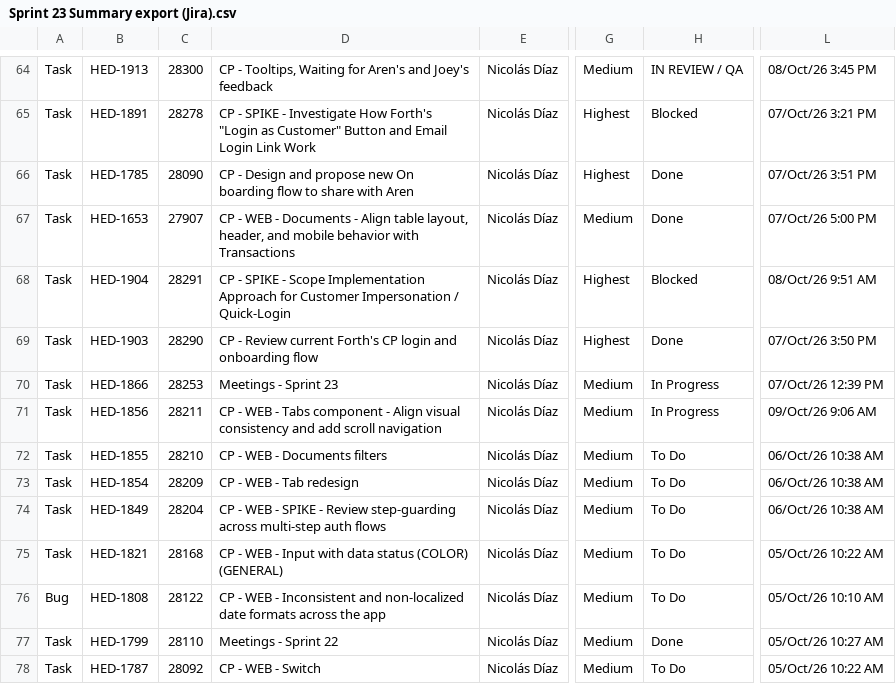
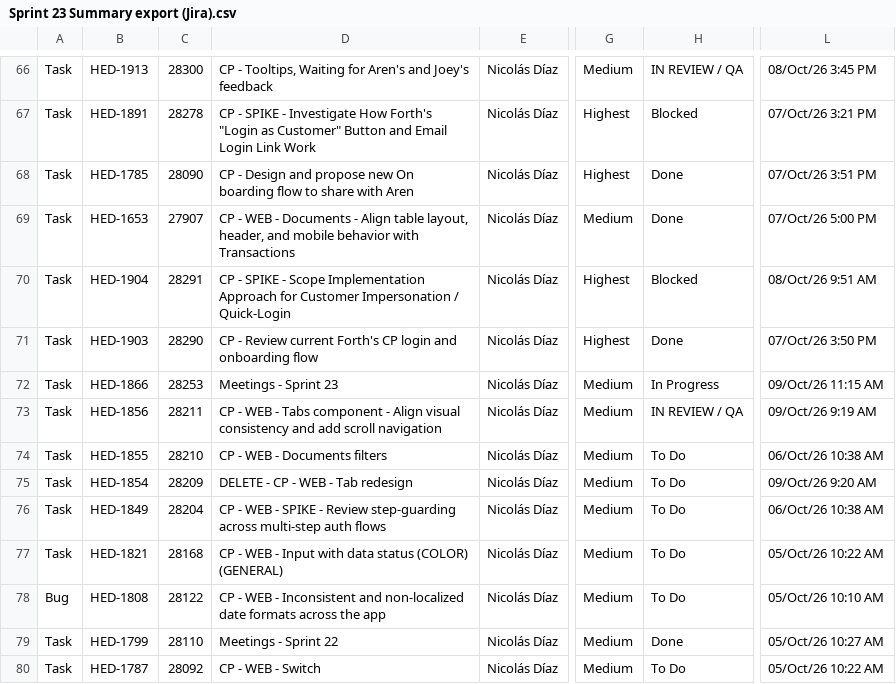
Before and after one commit to guillomal373/jira-team-report, a CSV file: jira/data/sprints-csv/Sprint 23 Summary export (Jira).csv, drawn as a sheet; only a part is shown, gaps mark what is left out; addresses are those after the commit; the diff covers the shown part only; the diff names each change by its address in the sheet, - before the commit and + after, or states it on an @@ line.

```diff
--- a/jira/data/sprints-csv/Sprint 23 Summary export (Jira).csv
+++ b/jira/data/sprints-csv/Sprint 23 Summary export (Jira).csv
-L72: 07/Oct/26 12:39 PM
+L72: 09/Oct/26 11:15 AM
-H73: In Progress
+H73: IN REVIEW / QA
-L73: 09/Oct/26 9:06 AM
+L73: 09/Oct/26 9:19 AM
-D75: CP - WEB - Tab redesign
+D75: DELETE - CP - WEB - Tab redesign
-L75: 06/Oct/26 10:38 AM
+L75: 09/Oct/26 9:20 AM
```
Also changed, not shown: 6 added rows and 45 edited cells elsewhere in this file, 8 other files.
